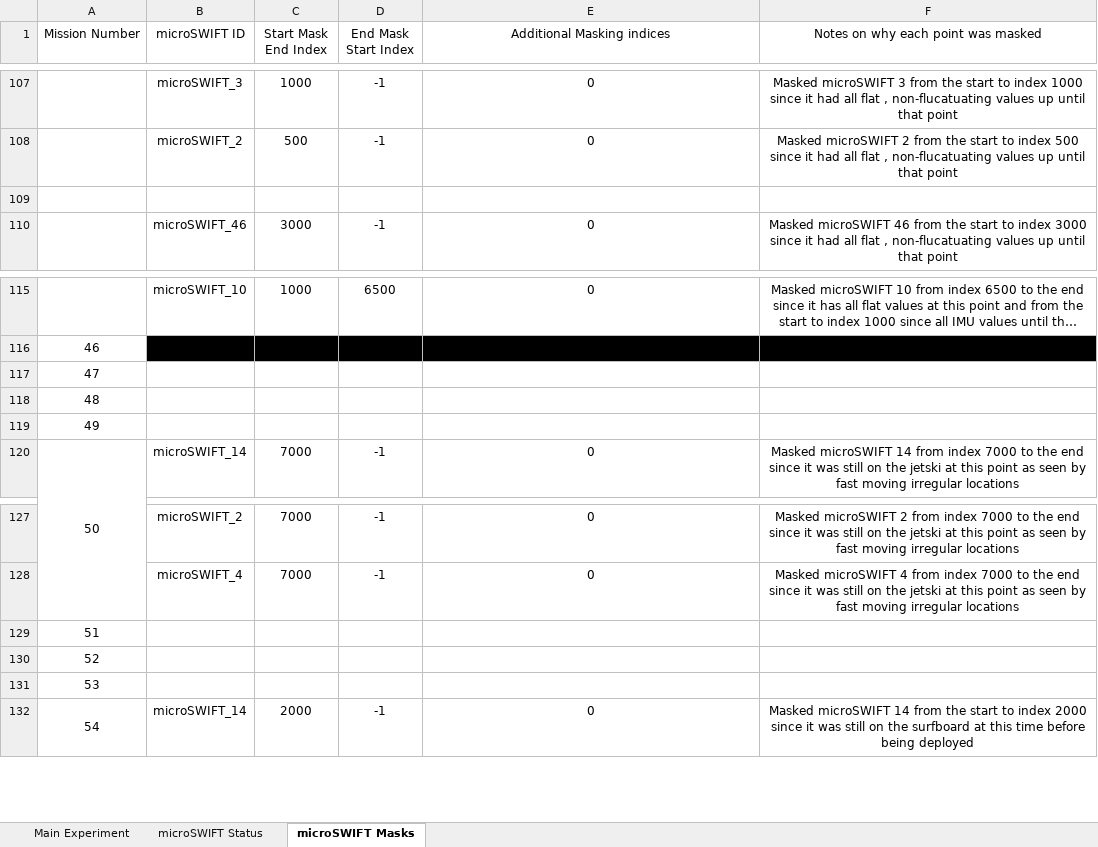
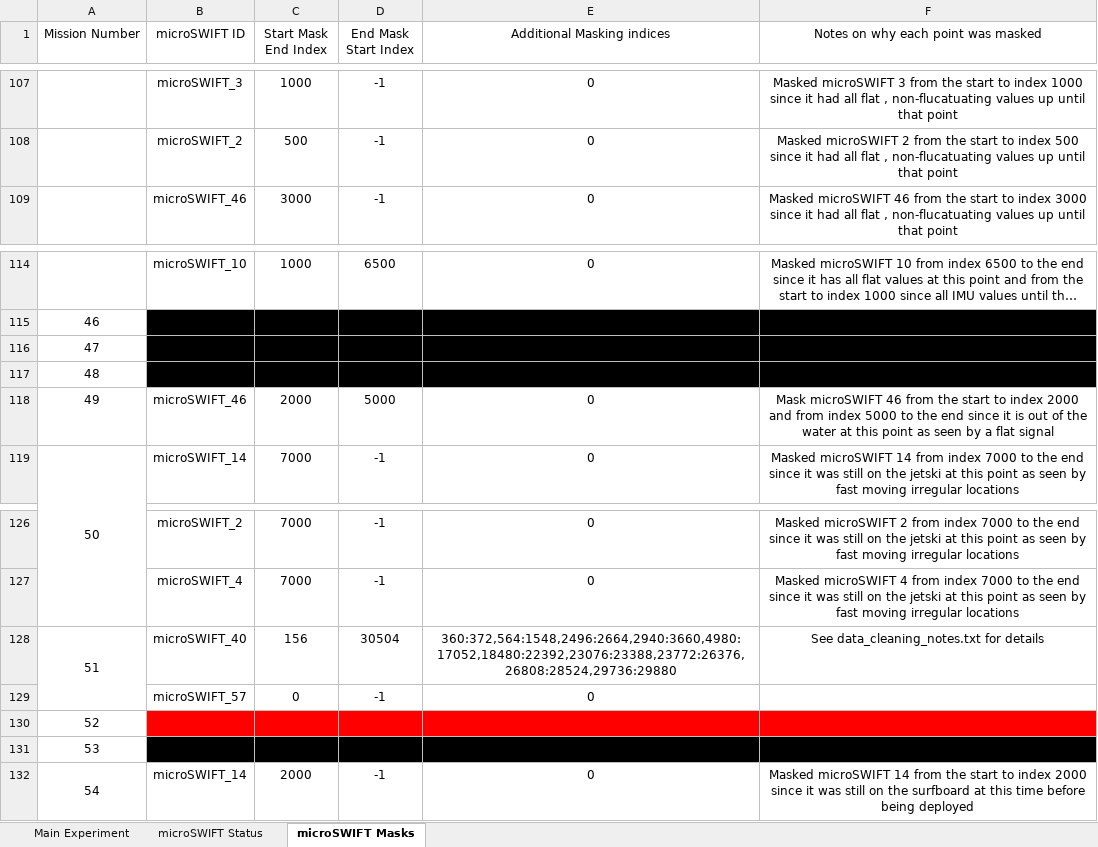
Before and after one commit to SASlabgroup/DUNEXMainExp, an Excel workbook: DUNEXMainExp_notes.xlsx, sheet microSWIFT Masks, drawn as a sheet; only a part is shown, gaps mark what is left out; long unchanged cells end in …; values as stored, in another font and other column widths than the file's, no borders; removed rows and columns are numbered as before the commit, all else as after; the diff covers the shown part only; the diff names each change by its address in the sheet, - before the commit and + after, or states it on an @@ line.

Commit message:
Updated the notes on cleaning the dataset

```diff
--- a/DUNEXMainExp_notes.xlsx (sheet microSWIFT Masks)
+++ b/DUNEXMainExp_notes.xlsx (sheet microSWIFT Masks)
-row 109: (empty)
-B116:F117 fill: none
+B116:F117 fill: #000000
-B118 (microSWIFT ID): (empty)
+B118 (microSWIFT ID): microSWIFT_46
-C118 (Start Mask End Index): (empty)
+C118 (Start Mask End Index): 2000
-D118 (End Mask Start Index): (empty)
+D118 (End Mask Start Index): 5000
-E118 (Additional Masking indices): (empty)
+E118 (Additional Masking indices): 0
-F118: (empty)
+F118: Mask microSWIFT 46 from the start to index 2000 and from index 5000 to the end since it is out of the water at this point as seen by a flat signal
+A128:A129 merged
-B128 (microSWIFT ID): (empty)
+B128 (microSWIFT ID): microSWIFT_40
-C128 (Start Mask End Index): (empty)
+C128 (Start Mask End Index): 156
-D128 (End Mask Start Index): (empty)
+D128 (End Mask Start Index): 30504
-E128 (Additional Masking indices): (empty)
+E128 (Additional Masking indices): 360:372,564:1548,2496:2664,2940:3660,4980:17052,18480:22392,23076:23388,23772:26376,26808:28524,29736:29880
-F128: (empty)
+F128: See data_cleaning_notes.txt for details
+row 129:  | microSWIFT_57 | 0 | -1 | 0
-B130:F130 fill: none
+B130:F130 fill: #FF0000
-B131:F131 fill: none
+B131:F131 fill: #000000
```
Also changed, not shown: 8 added rows, 10 edited cells, cell formats and merged cells elsewhere in this sheet, sheet Main Experiment.
